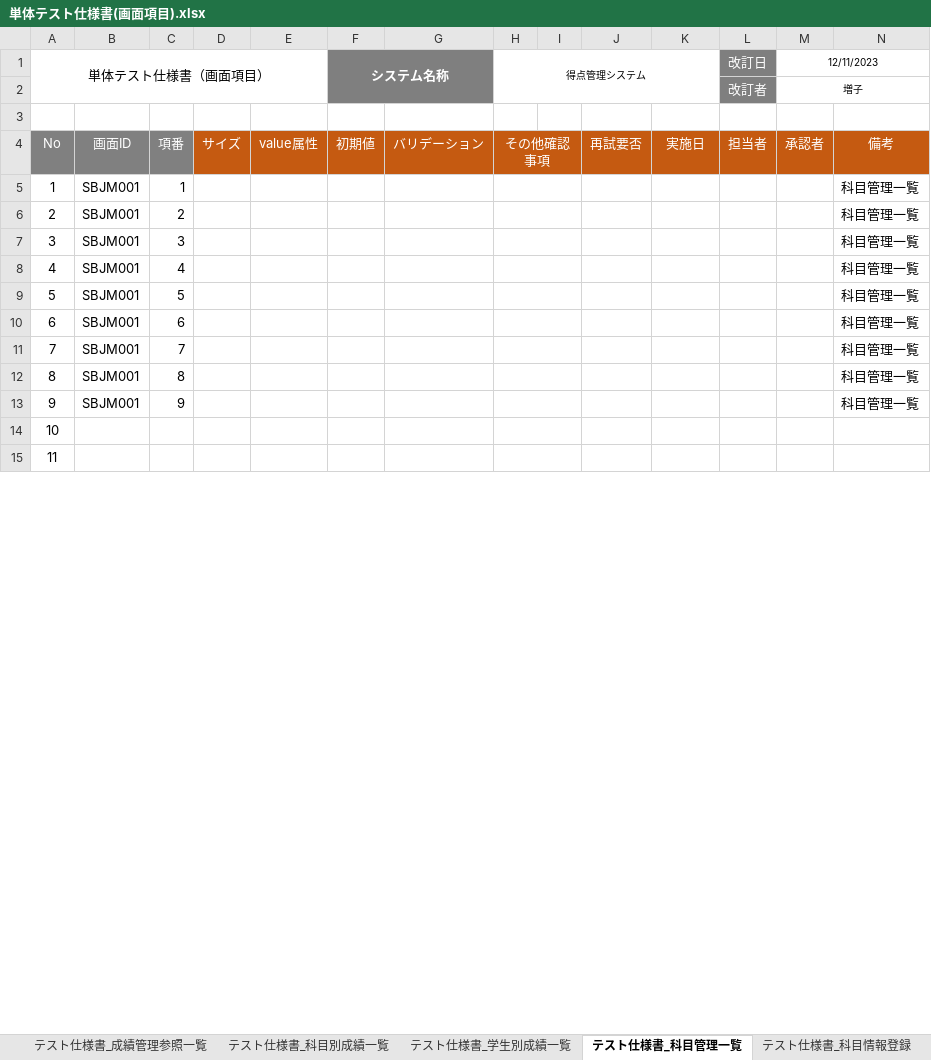
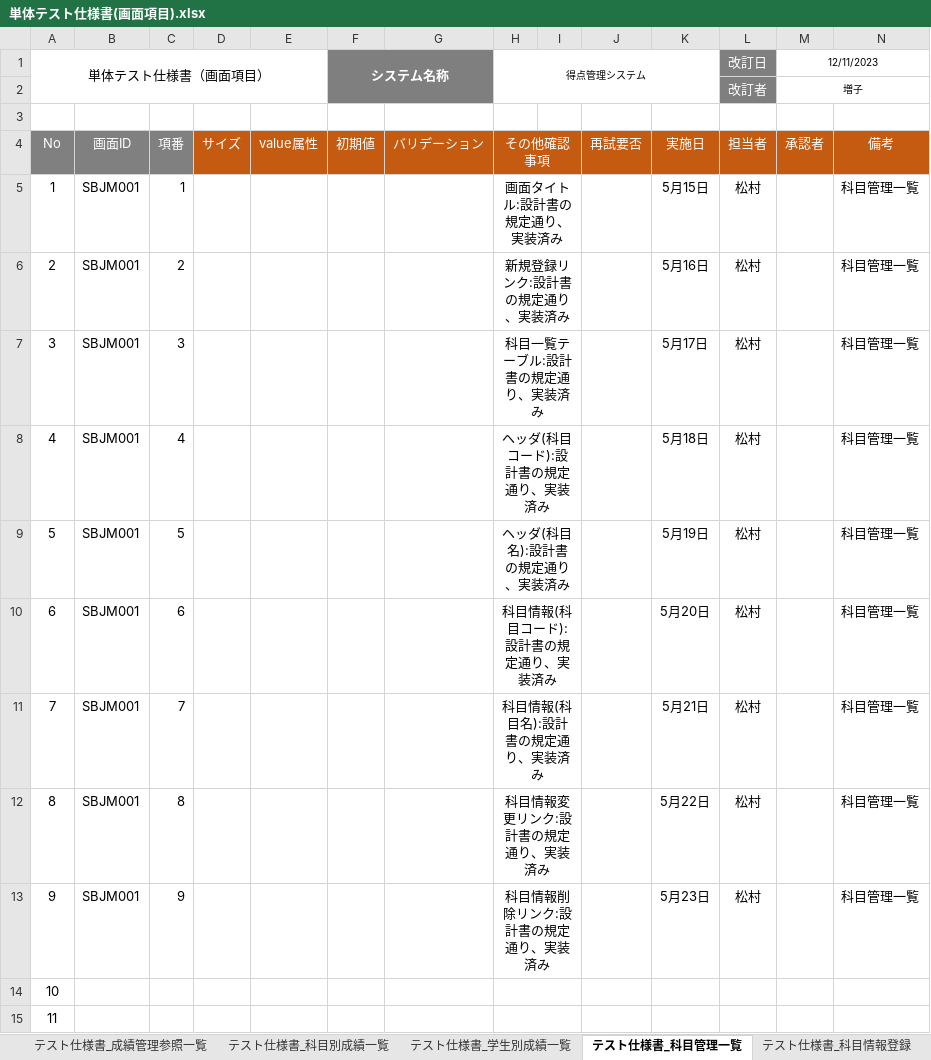
Before and after one commit to shoma0524/gamityansoftware, an Excel workbook: 単体テスト仕様書(画面項目).xlsx, sheet テスト仕様書_科目管理一覧, drawn as a sheet; only a part is shown; values as stored, in another font and other column widths than the file's, no borders; the diff names each change by its address in the sheet, - before the commit and + after, or states it on an @@ line.

```diff
--- a/単体テスト仕様書(画面項目).xlsx (sheet テスト仕様書_科目管理一覧)
+++ b/単体テスト仕様書(画面項目).xlsx (sheet テスト仕様書_科目管理一覧)
-H5 (得点管理システム): (empty)
+H5 (得点管理システム): 画面タイトル:設計書の規定通り、実装済み
-K5: (empty)
+K5: 5月15日
-L5:L13 (改訂日): (empty)
+L5:L13 (改訂日): 松村
-H6 (得点管理システム): (empty)
+H6 (得点管理システム): 新規登録リンク:設計書の規定通り、実装済み
-K6: (empty)
+K6: 5月16日
-H7 (得点管理システム): (empty)
+H7 (得点管理システム): 科目一覧テーブル:設計書の規定通り、実装済み
-K7: (empty)
+K7: 5月17日
-H8 (得点管理システム): (empty)
+H8 (得点管理システム): ヘッダ(科目コード):設計書の規定通り、実装済み
-K8: (empty)
+K8: 5月18日
-H9 (得点管理システム): (empty)
+H9 (得点管理システム): ヘッダ(科目名):設計書の規定通り、実装済み
-K9: (empty)
+K9: 5月19日
-H10 (得点管理システム): (empty)
+H10 (得点管理システム): 科目情報(科目コード):設計書の規定通り、実装済み
-K10: (empty)
+K10: 5月20日
-H11 (得点管理システム): (empty)
+H11 (得点管理システム): 科目情報(科目名):設計書の規定通り、実装済み
-K11: (empty)
+K11: 5月21日
-H12 (得点管理システム): (empty)
+H12 (得点管理システム): 科目情報変更リンク:設計書の規定通り、実装済み
-K12: (empty)
+K12: 5月22日
-H13 (得点管理システム): (empty)
+H13 (得点管理システム): 科目情報削除リンク:設計書の規定通り、実装済み
-K13: (empty)
+K13: 5月23日
```
Also changed, not shown: sheet テスト仕様書_学生情報変更, sheet テスト仕様書_学生管理一覧, sheet テスト仕様書_学生情報登録, sheet テスト仕様書_学生情報変更完了, 4 other files.
